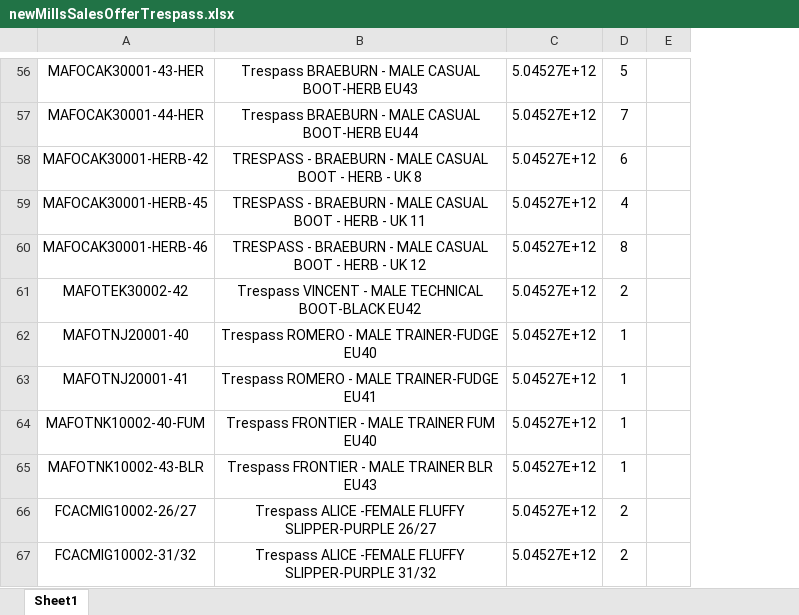
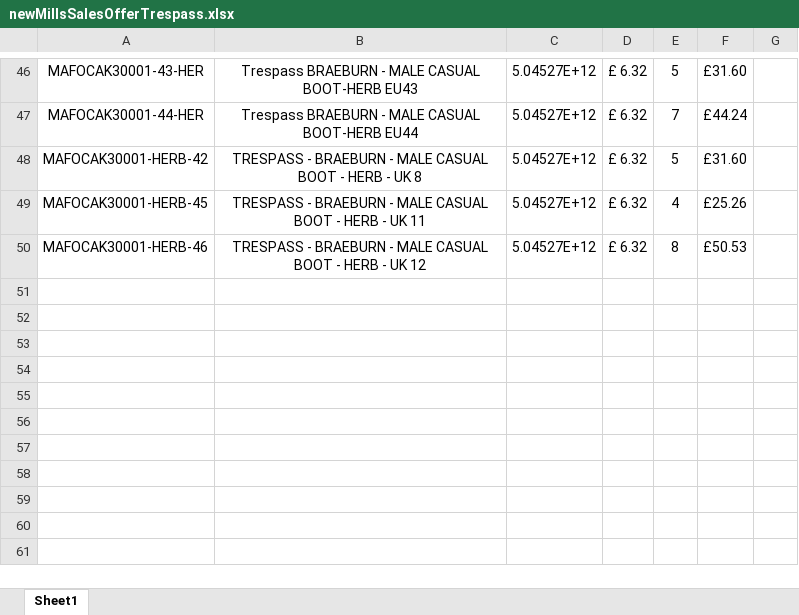
Before and after one commit to rogueco/NewMillsGroup, an Excel workbook: offers/downloadableOffers/newMillsSalesOfferTrespass.xlsx, sheet Sheet1, drawn as a sheet; only a part is shown, gaps mark what is left out; values as stored, in another font and other column widths than the file's, no borders; charts and pictures not drawn; removed rows and columns are numbered as before the commit, all else as after; the diff covers the shown part only; the diff names each change by its address in the sheet, - before the commit and + after, or states it on an @@ line.

```diff
--- a/offers/downloadableOffers/newMillsSalesOfferTrespass.xlsx (sheet Sheet1)
+++ b/offers/downloadableOffers/newMillsSalesOfferTrespass.xlsx (sheet Sheet1)
+column D, rows 46-50: all £ 6.32
+column F, rows 46-50: £31.60 | £44.24 | £31.60 | £25.26 | £50.53
-E48: 6
+E48: 5
-row 61: MAFOTEK30002-42 | Trespass VINCENT - MALE TECHNICAL BOOT-BLACK EU42 | 5.04527E+12 | 2
-row 62: MAFOTNJ20001-40 | Trespass ROMERO - MALE TRAINER-FUDGE EU40 | 5.04527E+12 | 1
-row 63: MAFOTNJ20001-41 | Trespass ROMERO - MALE TRAINER-FUDGE EU41 | 5.04527E+12 | 1
-row 64: MAFOTNK10002-40-FUM | Trespass FRONTIER - MALE TRAINER FUM EU40 | 5.04527E+12 | 1
-row 65: MAFOTNK10002-43-BLR | Trespass FRONTIER - MALE TRAINER BLR EU43 | 5.04527E+12 | 1
-row 66: FCACMIG10002-26/27 | Trespass ALICE -FEMALE FLUFFY SLIPPER-PURPLE 26/27 | 5.04527E+12 | 2
-row 67: FCACMIG10002-31/32 | Trespass ALICE -FEMALE FLUFFY SLIPPER-PURPLE 31/32 | 5.04527E+12 | 2
```
Also changed, not shown: 6 added rows, 16 removed rows, 25 edited cells and merged cells elsewhere in this sheet, charts or pictures, offers/downloadableOffers/newMillsSalesOfferEnglandRugby.xlsx, offers/downloadableOffers/newMillsSalesOfferSpeedo.xlsx, 34 other files.
